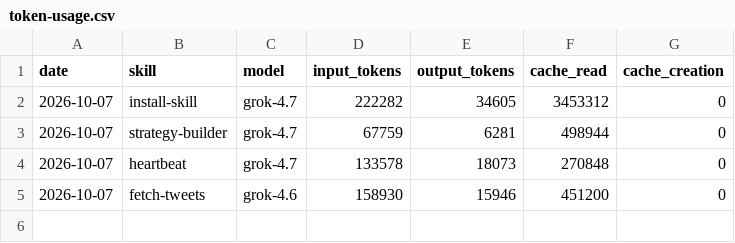
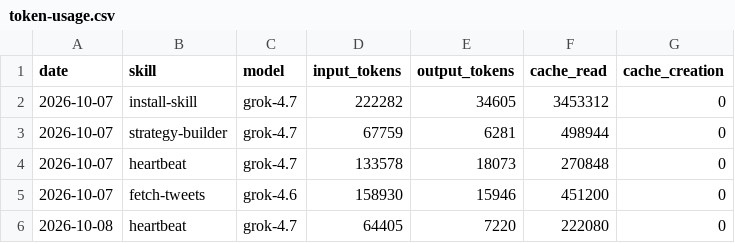
Before and after one commit to incr3d-cpu/aeon, a CSV file: memory/token-usage.csv, drawn as a sheet.

Commit message:
chore(heartbeat): auto-commit 2026-10-08

```diff
--- a/memory/token-usage.csv
+++ b/memory/token-usage.csv
@@ -5 +5,2 @@ date,skill,model,input_tokens,output_tokens,cache_read,cache_creation
 2026-10-07,fetch-tweets,grok-4.6,158930,15946,451200,0
+2026-10-08,heartbeat,grok-4.7,64405,7220,222080,0
```
Also changed, not shown: 3 other files.
